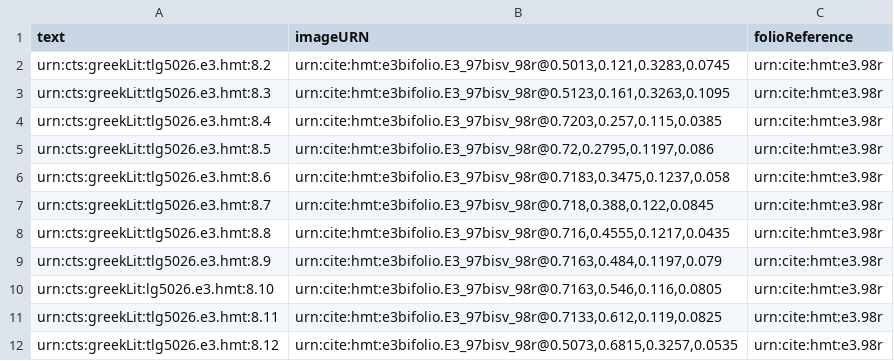
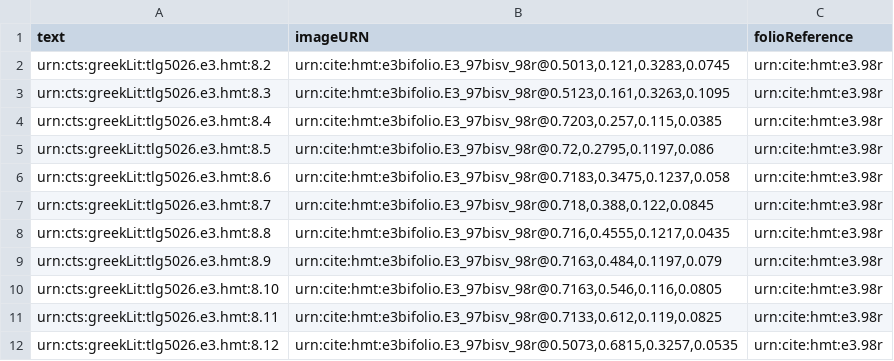
Before and after one commit to hmteditors/hmt-8, a CSV file: collections/ups-1-1-allScholia.csv, drawn as a sheet; only a part is shown.

Commit message:
Update ups-1-1-allScholia.csv

```diff
--- a/collections/ups-1-1-allScholia.csv
+++ b/collections/ups-1-1-allScholia.csv
@@ -9,3 +9,3 @@ urn:cts:greekLit:tlg5026.e3.hmt:8.8,"urn:cite:hmt:e3bifolio.E3_97bisv_98r@0.716,
 urn:cts:greekLit:tlg5026.e3.hmt:8.9,"urn:cite:hmt:e3bifolio.E3_97bisv_98r@0.7163,0.484,0.1197,0.079",urn:cite:hmt:e3.98r
-urn:cts:greekLit:lg5026.e3.hmt:8.10,"urn:cite:hmt:e3bifolio.E3_97bisv_98r@0.7163,0.546,0.116,0.0805",urn:cite:hmt:e3.98r
+urn:cts:greekLit:tlg5026.e3.hmt:8.10,"urn:cite:hmt:e3bifolio.E3_97bisv_98r@0.7163,0.546,0.116,0.0805",urn:cite:hmt:e3.98r
 urn:cts:greekLit:tlg5026.e3.hmt:8.11,"urn:cite:hmt:e3bifolio.E3_97bisv_98r@0.7133,0.612,0.119,0.0825",urn:cite:hmt:e3.98r
```
